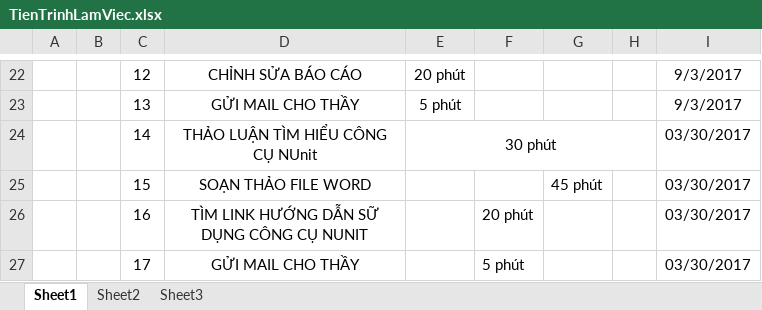
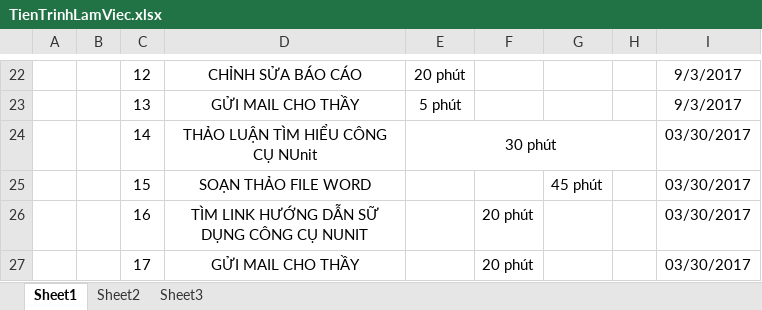
Before and after one commit to phanvancong1996/phanmem, an Excel workbook: TienTrinhLamViec.xlsx, sheet Sheet1, drawn as a sheet; only a part is shown, gaps mark what is left out; values as stored, in another font and other column widths than the file's, no borders; the diff names each change by its address in the sheet, - before the commit and + after, or states it on an @@ line.

Commit message:
chinh sua

```diff
--- a/TienTrinhLamViec.xlsx (sheet Sheet1)
+++ b/TienTrinhLamViec.xlsx (sheet Sheet1)
-F27: 5 phút
+F27: 20 phút
```
